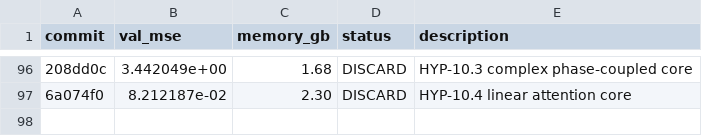
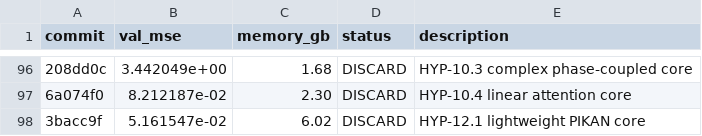
Before and after one commit to Lannix/autoresearch-kaggle, a TSV file: results.tsv, drawn as a sheet; only a part is shown, gaps mark what is left out; the diff names each change by its address in the sheet, - before the commit and + after, or states it on an @@ line.

Commit message:
Update roadmap: DISCARD HYP-12.1 lightweight PIKAN core

```diff
--- a/results.tsv
+++ b/results.tsv
+row 98: 3bacc9f | 5.161547e-02 | 6.02 | DISCARD | HYP-12.1 lightweight PIKAN core
```
Also changed, not shown: 1 other file.
